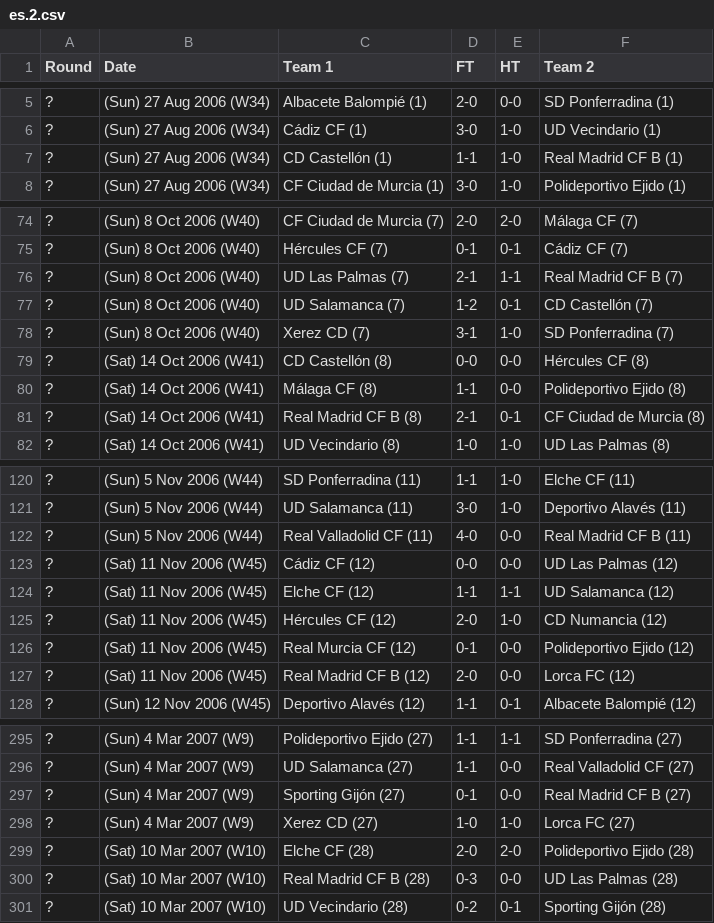
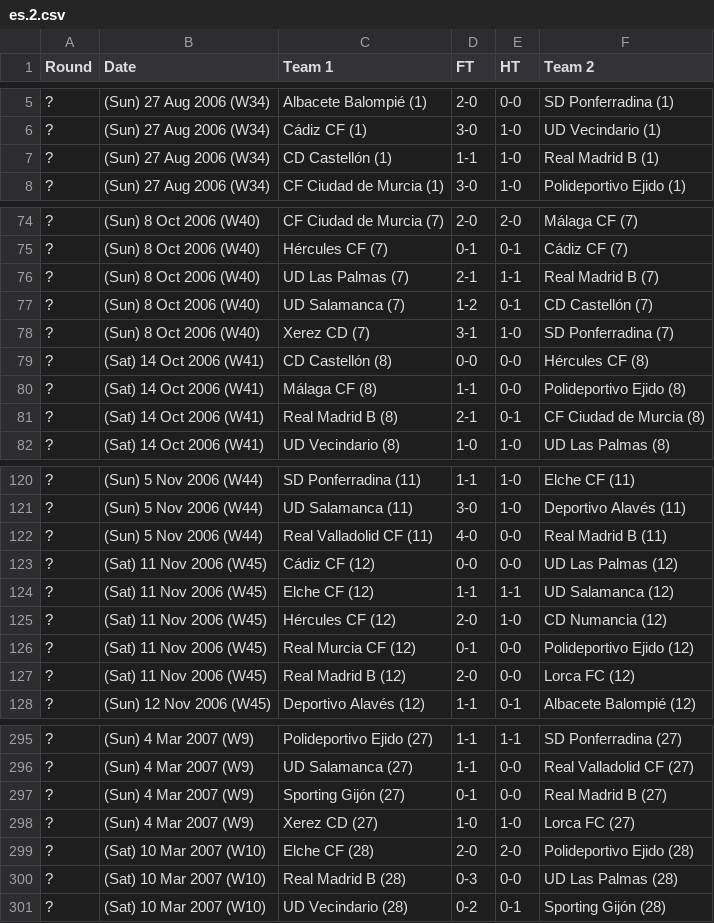
Before and after one commit to footballcsv/espana, a CSV file: 2000s/2006-07/es.2.csv, drawn as a sheet; only a part is shown, gaps mark what is left out; the diff covers the shown part only.

```diff
--- a/2000s/2006-07/es.2.csv
+++ b/2000s/2006-07/es.2.csv
@@ -6,3 +6,3 @@ Round,Date,Team 1,FT,HT,Team 2
 ?,(Sun) 27 Aug 2006 (W34),Cádiz CF (1),3-0,1-0,UD Vecindario (1)
-?,(Sun) 27 Aug 2006 (W34),CD Castellón (1),1-1,1-0,Real Madrid CF B (1)
+?,(Sun) 27 Aug 2006 (W34),CD Castellón (1),1-1,1-0,Real Madrid B (1)
 ?,(Sun) 27 Aug 2006 (W34),CF Ciudad de Murcia (1),3-0,1-0,Polideportivo Ejido (1)
@@ -75,3 +75,3 @@ Round,Date,Team 1,FT,HT,Team 2
 ?,(Sun) 8 Oct 2006 (W40),Hércules CF (7),0-1,0-1,Cádiz CF (7)
-?,(Sun) 8 Oct 2006 (W40),UD Las Palmas (7),2-1,1-1,Real Madrid CF B (7)
+?,(Sun) 8 Oct 2006 (W40),UD Las Palmas (7),2-1,1-1,Real Madrid B (7)
 ?,(Sun) 8 Oct 2006 (W40),UD Salamanca (7),1-2,0-1,CD Castellón (7)
@@ -80,3 +80,3 @@ Round,Date,Team 1,FT,HT,Team 2
 ?,(Sat) 14 Oct 2006 (W41),Málaga CF (8),1-1,0-0,Polideportivo Ejido (8)
-?,(Sat) 14 Oct 2006 (W41),Real Madrid CF B (8),2-1,0-1,CF Ciudad de Murcia (8)
+?,(Sat) 14 Oct 2006 (W41),Real Madrid B (8),2-1,0-1,CF Ciudad de Murcia (8)
 ?,(Sat) 14 Oct 2006 (W41),UD Vecindario (8),1-0,1-0,UD Las Palmas (8)
@@ -121,3 +121,3 @@ Round,Date,Team 1,FT,HT,Team 2
 ?,(Sun) 5 Nov 2006 (W44),UD Salamanca (11),3-0,1-0,Deportivo Alavés (11)
-?,(Sun) 5 Nov 2006 (W44),Real Valladolid CF (11),4-0,0-0,Real Madrid CF B (11)
+?,(Sun) 5 Nov 2006 (W44),Real Valladolid CF (11),4-0,0-0,Real Madrid B (11)
 ?,(Sat) 11 Nov 2006 (W45),Cádiz CF (12),0-0,0-0,UD Las Palmas (12)
@@ -126,3 +126,3 @@ Round,Date,Team 1,FT,HT,Team 2
 ?,(Sat) 11 Nov 2006 (W45),Real Murcia CF (12),0-1,0-0,Polideportivo Ejido (12)
-?,(Sat) 11 Nov 2006 (W45),Real Madrid CF B (12),2-0,0-0,Lorca FC (12)
+?,(Sat) 11 Nov 2006 (W45),Real Madrid B (12),2-0,0-0,Lorca FC (12)
 ?,(Sun) 12 Nov 2006 (W45),Deportivo Alavés (12),1-1,0-1,Albacete Balompié (12)
@@ -296,6 +296,6 @@ Round,Date,Team 1,FT,HT,Team 2
 ?,(Sun) 4 Mar 2007 (W9),UD Salamanca (27),1-1,0-0,Real Valladolid CF (27)
-?,(Sun) 4 Mar 2007 (W9),Sporting Gijón (27),0-1,0-0,Real Madrid CF B (27)
+?,(Sun) 4 Mar 2007 (W9),Sporting Gijón (27),0-1,0-0,Real Madrid B (27)
 ?,(Sun) 4 Mar 2007 (W9),Xerez CD (27),1-0,1-0,Lorca FC (27)
 ?,(Sat) 10 Mar 2007 (W10),Elche CF (28),2-0,2-0,Polideportivo Ejido (28)
-?,(Sat) 10 Mar 2007 (W10),Real Madrid CF B (28),0-3,0-0,UD Las Palmas (28)
+?,(Sat) 10 Mar 2007 (W10),Real Madrid B (28),0-3,0-0,UD Las Palmas (28)
 ?,(Sat) 10 Mar 2007 (W10),UD Vecindario (28),0-2,0-1,Sporting Gijón (28)
```
Also changed, not shown: 35 edited cells elsewhere in this file, 1990s/1995-96/es.1.csv, 1990s/1996-97/es.1.csv, 31 other files.
